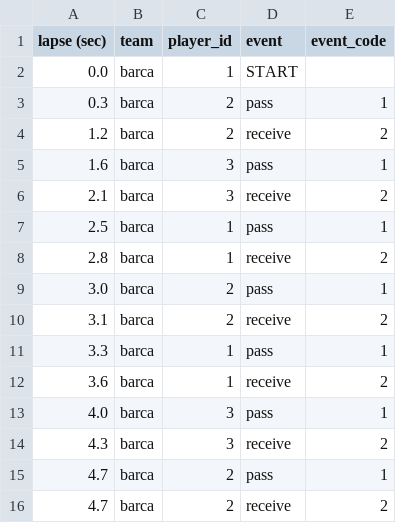
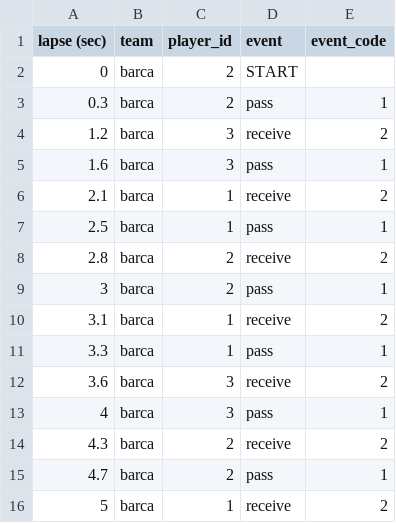
Before and after one commit to seanhwang10/for-jacob, a CSV file: sample.csv, drawn as a sheet.

Commit message:
data update

```diff
--- a/sample.csv
+++ b/sample.csv
@@ -1,16 +1,16 @@
 lapse (sec),team,player_id,event,event_code
-0.0,barca,1,START,
+0,barca,2,START,
 0.3,barca,2,pass,1
-1.2,barca,2,receive,2
+1.2,barca,3,receive,2
 1.6,barca,3,pass,1
-2.1,barca,3,receive,2
+2.1,barca,1,receive,2
 2.5,barca,1,pass,1
-2.8,barca,1,receive,2
-3.0,barca,2,pass,1
-3.1,barca,2,receive,2
+2.8,barca,2,receive,2
+3,barca,2,pass,1
+3.1,barca,1,receive,2
 3.3,barca,1,pass,1
-3.6,barca,1,receive,2
-4.0,barca,3,pass,1
-4.3,barca,3,receive,2
+3.6,barca,3,receive,2
+4,barca,3,pass,1
+4.3,barca,2,receive,2
 4.7,barca,2,pass,1
-4.7,barca,2,receive,2
+5,barca,1,receive,2
```
Also changed, not shown: 3 other files.
